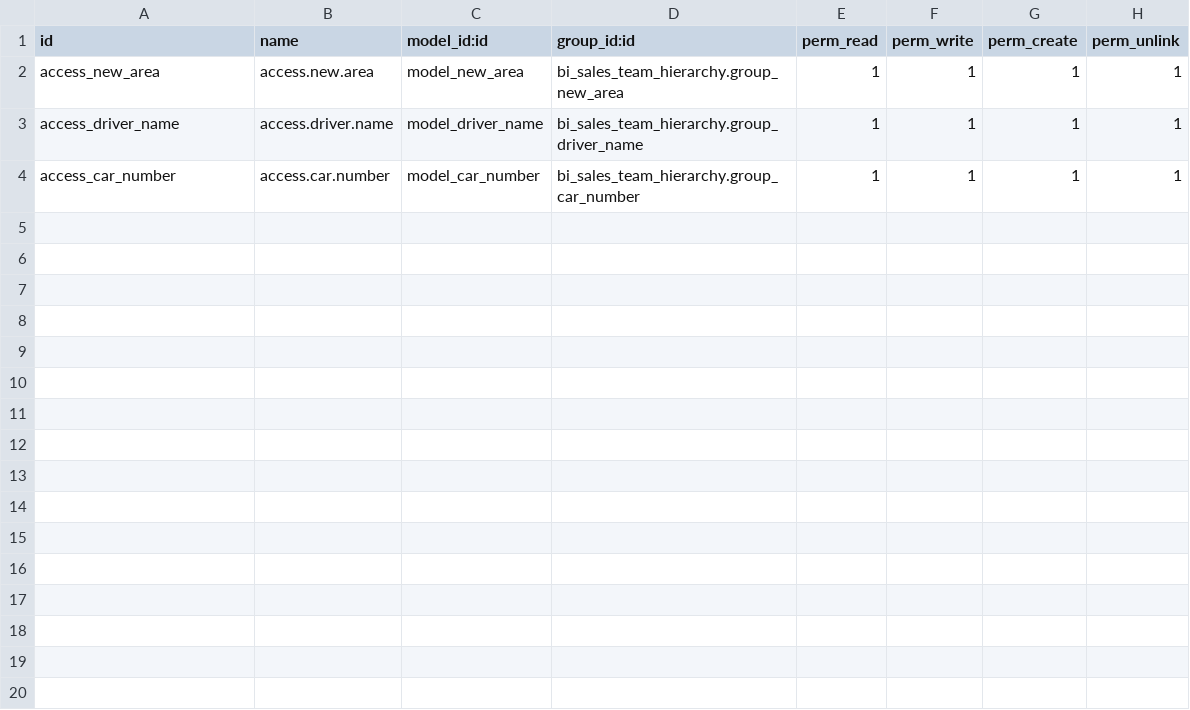
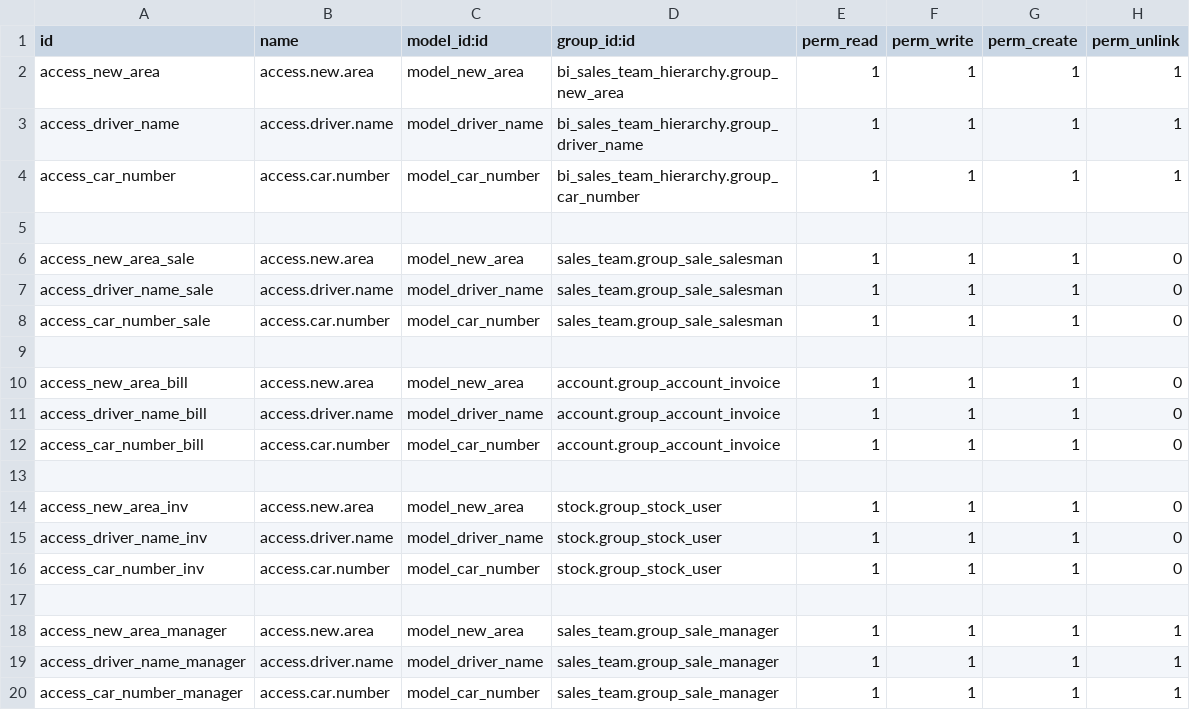
Before and after one commit to odoo-modules/dulexlab, a CSV file: bi_sales_team_hierarchy/security/ir.model.access.csv, drawn as a sheet.

Commit message:
[UPD] Asya's uodates to bi_sales_team_hirearchy

```diff
--- a/bi_sales_team_hierarchy/security/ir.model.access.csv
+++ b/bi_sales_team_hierarchy/security/ir.model.access.csv
@@ -4 +4,17 @@ access_driver_name,access.driver.name,model_driver_name,bi_sales_team_hierarchy.
 access_car_number,access.car.number,model_car_number,bi_sales_team_hierarchy.group_car_number,1,1,1,1
+
+access_new_area_sale,access.new.area,model_new_area,sales_team.group_sale_salesman,1,1,1,0
+access_driver_name_sale,access.driver.name,model_driver_name,sales_team.group_sale_salesman,1,1,1,0
+access_car_number_sale,access.car.number,model_car_number,sales_team.group_sale_salesman,1,1,1,0
+
+access_new_area_bill,access.new.area,model_new_area,account.group_account_invoice,1,1,1,0
+access_driver_name_bill,access.driver.name,model_driver_name,account.group_account_invoice,1,1,1,0
+access_car_number_bill,access.car.number,model_car_number,account.group_account_invoice,1,1,1,0
+
+access_new_area_inv,access.new.area,model_new_area,stock.group_stock_user,1,1,1,0
+access_driver_name_inv,access.driver.name,model_driver_name,stock.group_stock_user,1,1,1,0
+access_car_number_inv,access.car.number,model_car_number,stock.group_stock_user,1,1,1,0
+
+access_new_area_manager,access.new.area,model_new_area,sales_team.group_sale_manager,1,1,1,1
+access_driver_name_manager,access.driver.name,model_driver_name,sales_team.group_sale_manager,1,1,1,1
+access_car_number_manager,access.car.number,model_car_number,sales_team.group_sale_manager,1,1,1,1
```
